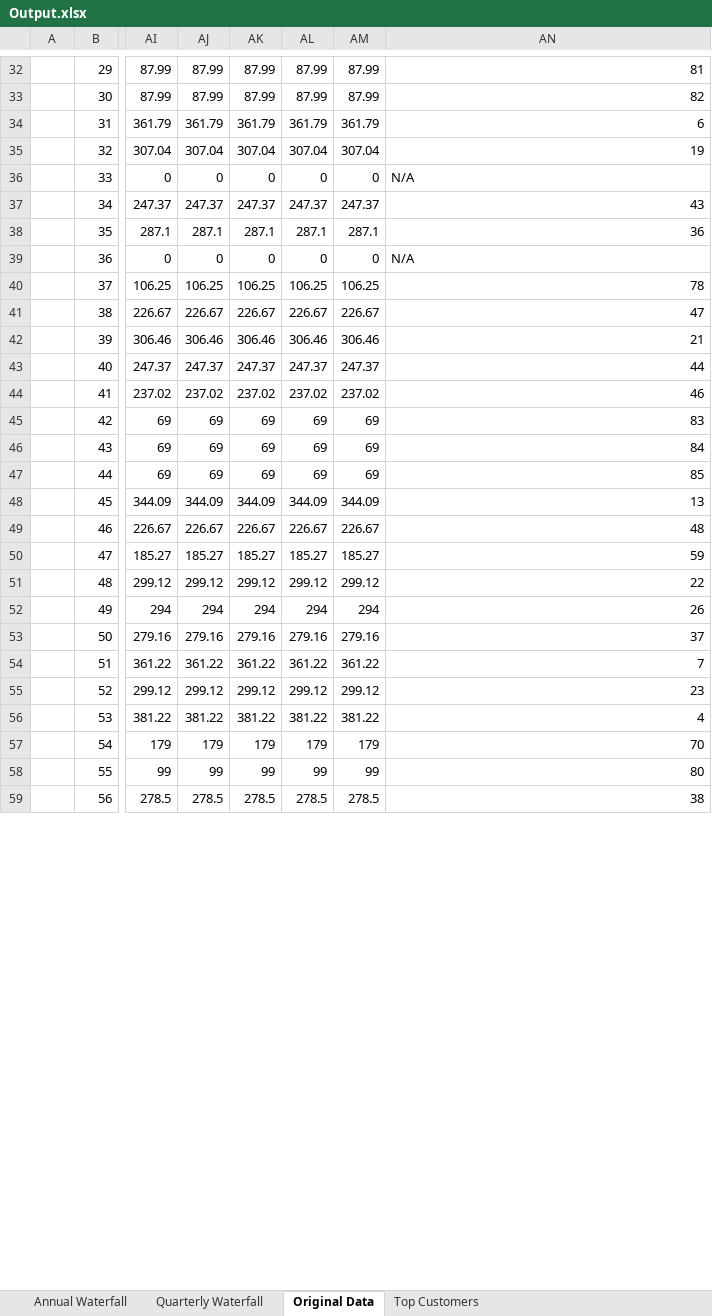
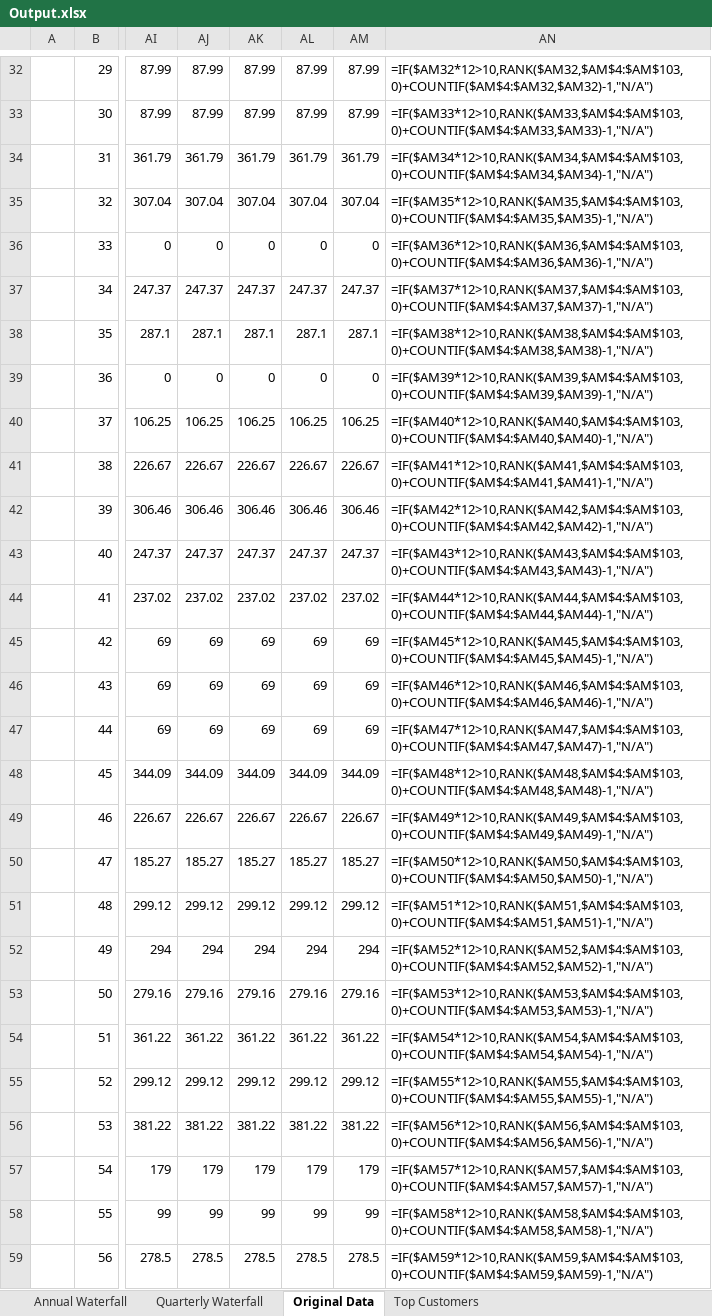
Before and after one commit to azavalny/Quikirr, an Excel workbook: Output.xlsx, sheet Original Data, drawn as a sheet; only a part is shown, gaps mark what is left out; values as stored, in another font and other column widths than the file's, no borders; formulas without a stored value are shown as written; the diff covers the shown part only; the diff names each change by its address in the sheet, - before the commit and + after, or states it on an @@ line.

```diff
--- a/Output.xlsx (sheet Original Data)
+++ b/Output.xlsx (sheet Original Data)
-AN32: 81
+AN32: =IF($AM32*12>10,RANK($AM32,$AM$4:$AM$103,0)+COUNTIF($AM$4:$AM32,$AM32)-1,"N/A")
-AN33: 82
+AN33: =IF($AM33*12>10,RANK($AM33,$AM$4:$AM$103,0)+COUNTIF($AM$4:$AM33,$AM33)-1,"N/A")
-AN34: 6
+AN34: =IF($AM34*12>10,RANK($AM34,$AM$4:$AM$103,0)+COUNTIF($AM$4:$AM34,$AM34)-1,"N/A")
-AN35: 19
+AN35: =IF($AM35*12>10,RANK($AM35,$AM$4:$AM$103,0)+COUNTIF($AM$4:$AM35,$AM35)-1,"N/A")
-AN36: N/A
+AN36: =IF($AM36*12>10,RANK($AM36,$AM$4:$AM$103,0)+COUNTIF($AM$4:$AM36,$AM36)-1,"N/A")
-AN37: 43
+AN37: =IF($AM37*12>10,RANK($AM37,$AM$4:$AM$103,0)+COUNTIF($AM$4:$AM37,$AM37)-1,"N/A")
-AN38: 36
+AN38: =IF($AM38*12>10,RANK($AM38,$AM$4:$AM$103,0)+COUNTIF($AM$4:$AM38,$AM38)-1,"N/A")
-AN39: N/A
+AN39: =IF($AM39*12>10,RANK($AM39,$AM$4:$AM$103,0)+COUNTIF($AM$4:$AM39,$AM39)-1,"N/A")
-AN40: 78
+AN40: =IF($AM40*12>10,RANK($AM40,$AM$4:$AM$103,0)+COUNTIF($AM$4:$AM40,$AM40)-1,"N/A")
-AN41: 47
+AN41: =IF($AM41*12>10,RANK($AM41,$AM$4:$AM$103,0)+COUNTIF($AM$4:$AM41,$AM41)-1,"N/A")
-AN42: 21
+AN42: =IF($AM42*12>10,RANK($AM42,$AM$4:$AM$103,0)+COUNTIF($AM$4:$AM42,$AM42)-1,"N/A")
-AN43: 44
+AN43: =IF($AM43*12>10,RANK($AM43,$AM$4:$AM$103,0)+COUNTIF($AM$4:$AM43,$AM43)-1,"N/A")
-AN44: 46
+AN44: =IF($AM44*12>10,RANK($AM44,$AM$4:$AM$103,0)+COUNTIF($AM$4:$AM44,$AM44)-1,"N/A")
-AN45: 83
+AN45: =IF($AM45*12>10,RANK($AM45,$AM$4:$AM$103,0)+COUNTIF($AM$4:$AM45,$AM45)-1,"N/A")
-AN46: 84
+AN46: =IF($AM46*12>10,RANK($AM46,$AM$4:$AM$103,0)+COUNTIF($AM$4:$AM46,$AM46)-1,"N/A")
-AN47: 85
+AN47: =IF($AM47*12>10,RANK($AM47,$AM$4:$AM$103,0)+COUNTIF($AM$4:$AM47,$AM47)-1,"N/A")
-AN48: 13
+AN48: =IF($AM48*12>10,RANK($AM48,$AM$4:$AM$103,0)+COUNTIF($AM$4:$AM48,$AM48)-1,"N/A")
-AN49: 48
+AN49: =IF($AM49*12>10,RANK($AM49,$AM$4:$AM$103,0)+COUNTIF($AM$4:$AM49,$AM49)-1,"N/A")
-AN50: 59
+AN50: =IF($AM50*12>10,RANK($AM50,$AM$4:$AM$103,0)+COUNTIF($AM$4:$AM50,$AM50)-1,"N/A")
-AN51: 22
+AN51: =IF($AM51*12>10,RANK($AM51,$AM$4:$AM$103,0)+COUNTIF($AM$4:$AM51,$AM51)-1,"N/A")
-AN52: 26
+AN52: =IF($AM52*12>10,RANK($AM52,$AM$4:$AM$103,0)+COUNTIF($AM$4:$AM52,$AM52)-1,"N/A")
-AN53: 37
+AN53: =IF($AM53*12>10,RANK($AM53,$AM$4:$AM$103,0)+COUNTIF($AM$4:$AM53,$AM53)-1,"N/A")
-AN54: 7
+AN54: =IF($AM54*12>10,RANK($AM54,$AM$4:$AM$103,0)+COUNTIF($AM$4:$AM54,$AM54)-1,"N/A")
-AN55: 23
+AN55: =IF($AM55*12>10,RANK($AM55,$AM$4:$AM$103,0)+COUNTIF($AM$4:$AM55,$AM55)-1,"N/A")
-AN56: 4
+AN56: =IF($AM56*12>10,RANK($AM56,$AM$4:$AM$103,0)+COUNTIF($AM$4:$AM56,$AM56)-1,"N/A")
-AN57: 70
+AN57: =IF($AM57*12>10,RANK($AM57,$AM$4:$AM$103,0)+COUNTIF($AM$4:$AM57,$AM57)-1,"N/A")
-AN58: 80
+AN58: =IF($AM58*12>10,RANK($AM58,$AM$4:$AM$103,0)+COUNTIF($AM$4:$AM58,$AM58)-1,"N/A")
-AN59: 38
+AN59: =IF($AM59*12>10,RANK($AM59,$AM$4:$AM$103,0)+COUNTIF($AM$4:$AM59,$AM59)-1,"N/A")
```
Also changed, not shown: 72 edited cells elsewhere in this sheet, sheet Quarterly Waterfall, sheet Top Customers, sheet Annual Waterfall, 2 other files.
